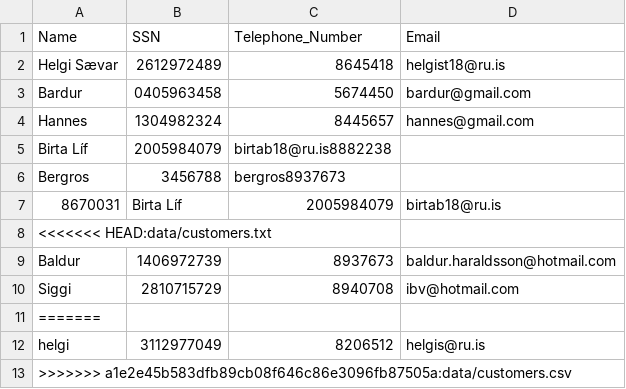
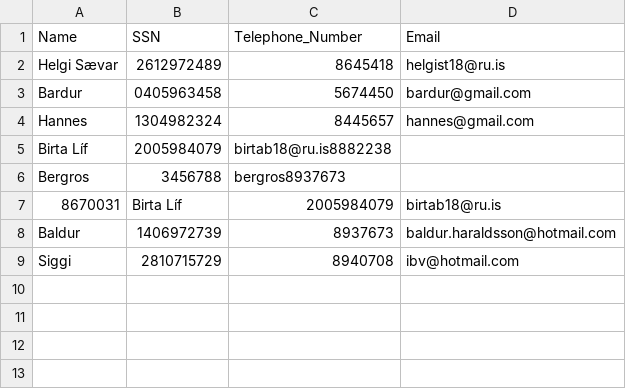
Before and after one commit to Birtab18/The_Car_Rental, a CSV file: data/customers.csv, drawn as a sheet.

```diff
--- a/data/customers.csv
+++ b/data/customers.csv
@@ -7,7 +7,3 @@ Bergros,3456788,bergros8937673
 8670031,Birta Líf,2005984079,birtab18@ru.is
-<<<<<<< HEAD:data/customers.txt
 Baldur ,1406972739,8937673,baldur.haraldsson@hotmail.com
 Siggi,2810715729,8940708,ibv@hotmail.com
-=======
-helgi,3112977049,8206512,helgis@ru.is
->>>>>>> a1e2e45b583dfb89cb08f646c86e3096fb87505a:data/customers.csv
```
Also changed, not shown: data/cars.csv, 3 other files.
